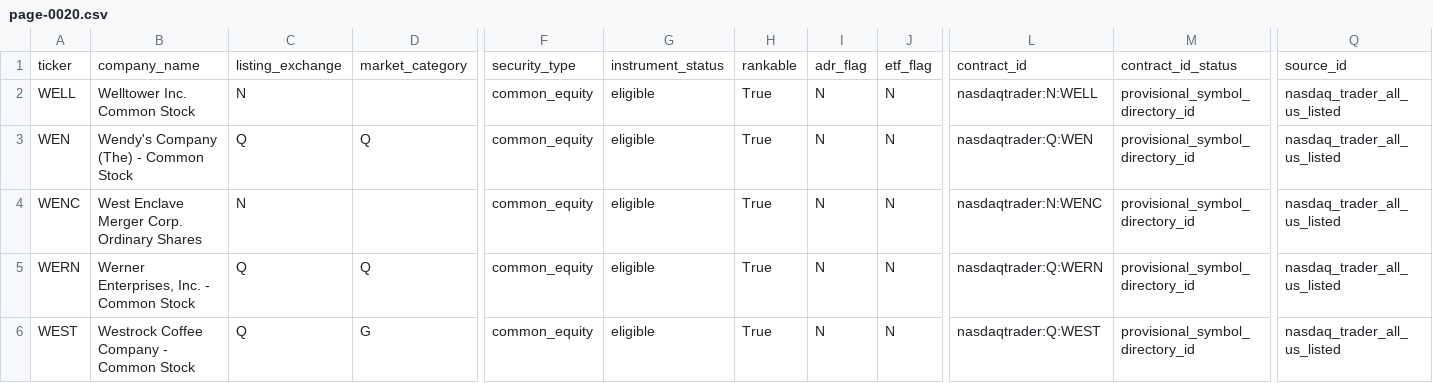
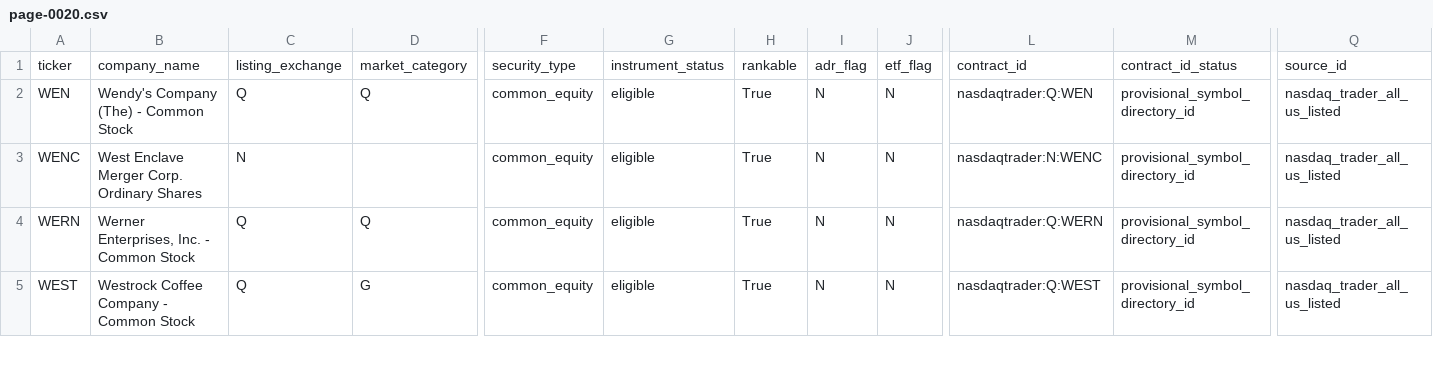
Before and after one commit to chelovekodessa/qrgf-market-data, a CSV file: data/latest/pages/page-0020.csv, drawn as a sheet; only a part is shown, gaps mark what is left out; rows hold the shown columns only; the diff names each change by its address in the sheet, - before the commit and + after, or states it on an @@ line.

Commit message:
Update Nasdaq L0 snapshot

```diff
--- a/data/latest/pages/page-0020.csv
+++ b/data/latest/pages/page-0020.csv
-row 2: WELL | Welltower Inc. Common Stock | N |  | common_equity | eligible | True | N | N | nasdaqtrader:N:WELL | provisional_symbol_directory_id | nasdaq_trader_all_us_listed
```
Also changed, not shown: data/latest/pages/page-0006.csv, data/latest/pages/page-0011.csv, 14 other files.
